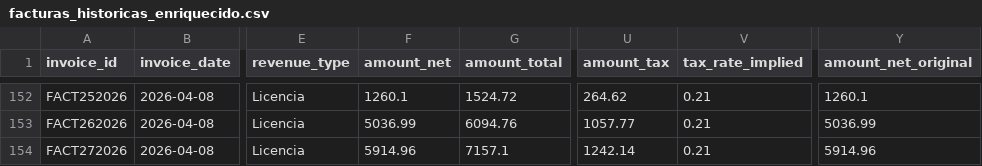
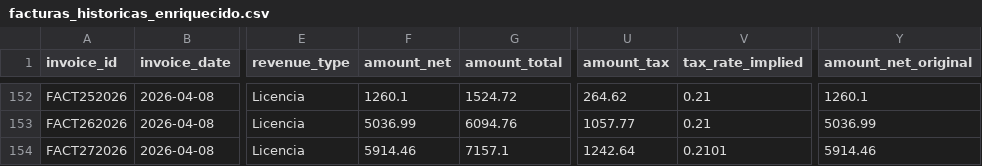
Before and after one commit to ifm1912/dashboard-financiero, a CSV file: public/data/facturas_historicas_enriquecido.csv, drawn as a sheet; only a part is shown, gaps mark what is left out; the diff names each change by its address in the sheet, - before the commit and + after, or states it on an @@ line.

Commit message:
Auto-sync facturas: editar FACT272026

```diff
--- a/public/data/facturas_historicas_enriquecido.csv
+++ b/public/data/facturas_historicas_enriquecido.csv
-F154 (amount_net): 5914.96
+F154 (amount_net): 5914.46
-U154 (amount_tax): 1242.14
+U154 (amount_tax): 1242.64
-V154 (tax_rate_implied): 0.21
+V154 (tax_rate_implied): 0.2101
-Y154 (amount_net_original): 5914.96
+Y154 (amount_net_original): 5914.46
```
